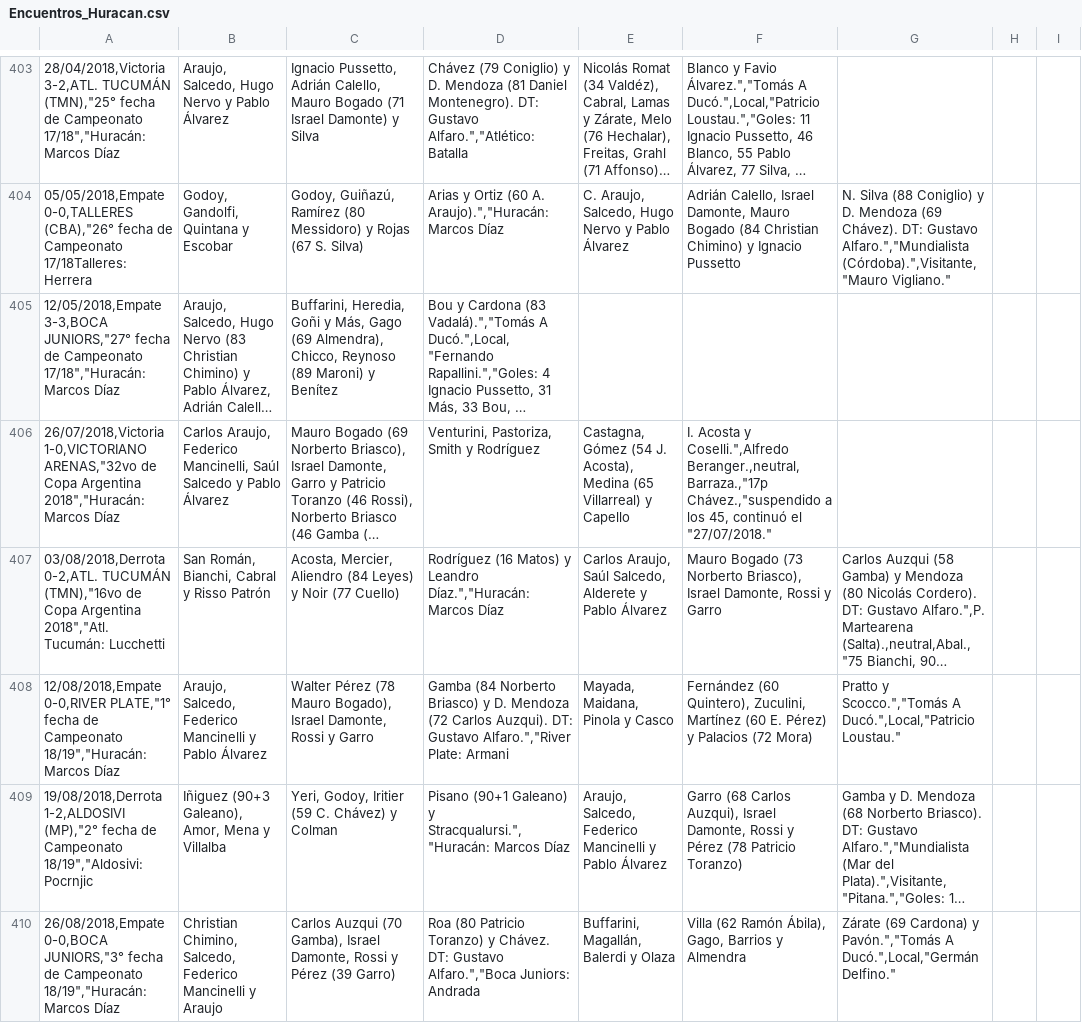
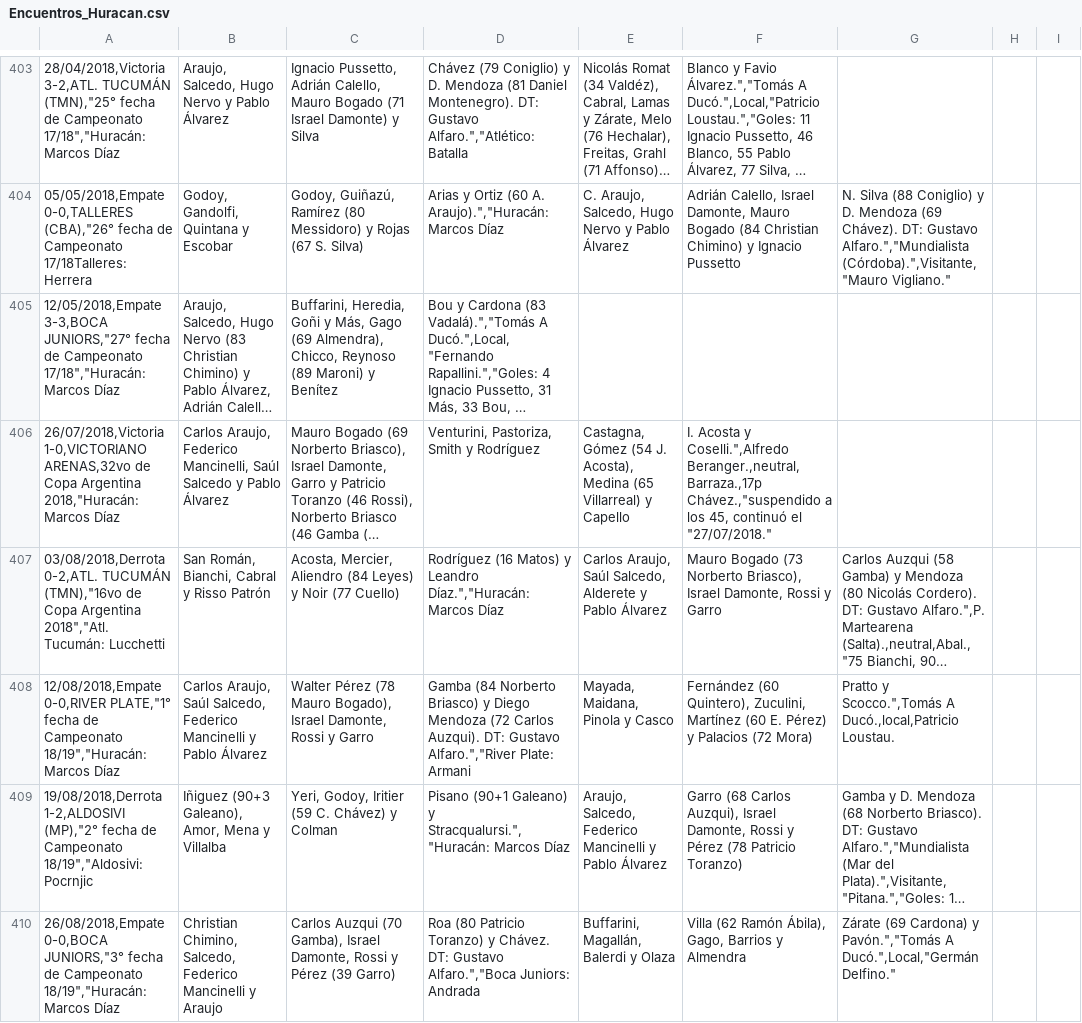
Before and after one commit to globopedia/Artids, a CSV file: Encuentros_Huracan.csv, drawn as a sheet; only a part is shown, gaps mark what is left out; long unchanged cells end in …; the diff names each change by its address in the sheet, - before the commit and + after, or states it on an @@ line.

Commit message:
Update Encuentros_Huracan.csv

```diff
--- a/Encuentros_Huracan.csv
+++ b/Encuentros_Huracan.csv
-A406: 26/07/2018,Victoria 1-0,VICTORIANO ARENAS,"32vo de Copa Argentina 2018","Huracán: Marcos Díaz
+A406: 26/07/2018,Victoria 1-0,VICTORIANO ARENAS,32vo de Copa Argentina 2018,"Huracán: Marcos Díaz
-F406: …y Coselli.",Alfredo Beranger.,neutral,Barraza.,"17p Chávez.,"suspendido a…
+F406: …y Coselli.",Alfredo Beranger.,neutral,Barraza.,17p Chávez.,"suspendido a…
-B408: Araujo, Salcedo, Federico…
+B408: Carlos Araujo, Saúl Salcedo, Federico…
-D408: …Briasco) y D. Mendoza (72…
+D408: …Briasco) y Diego Mendoza (72…
-G408: Pratto y Scocco.","Tomás A Ducó.",Local,"Patricio Loustau."
+G408: Pratto y Scocco.",Tomás A Ducó.,local,Patricio Loustau.
```
